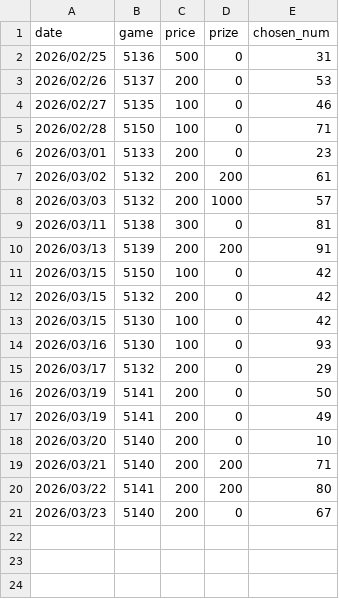
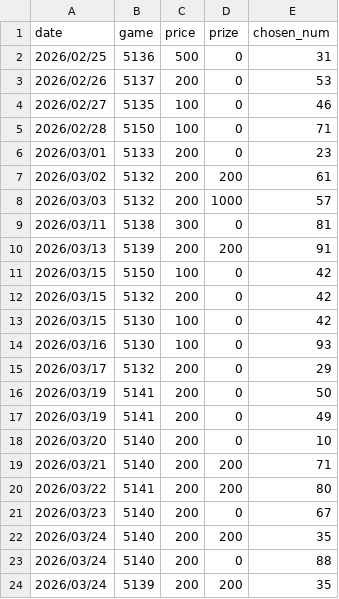
Before and after one commit to cyc6221/I-want-big-John, a CSV file: raw-data/all-instants.csv, drawn as a sheet; the diff names each change by its address in the sheet, - before the commit and + after, or states it on an @@ line.

Commit message:
update all-instants.csv

```diff
--- a/raw-data/all-instants.csv
+++ b/raw-data/all-instants.csv
+row 22: 2026/03/24 | 5140 | 200 | 200 | 35
+row 23: 2026/03/24 | 5140 | 200 | 0 | 88
+row 24: 2026/03/24 | 5139 | 200 | 200 | 35
```
Also changed, not shown: 2 other files.
